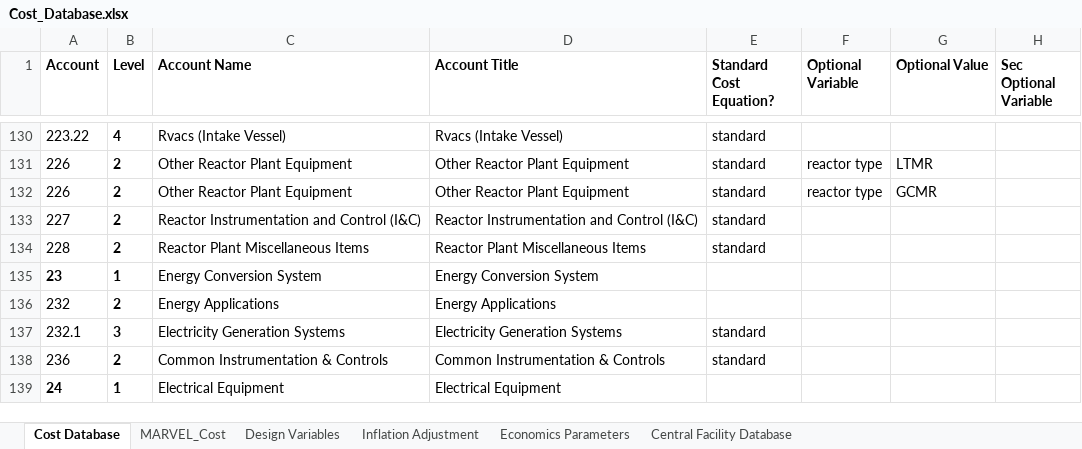
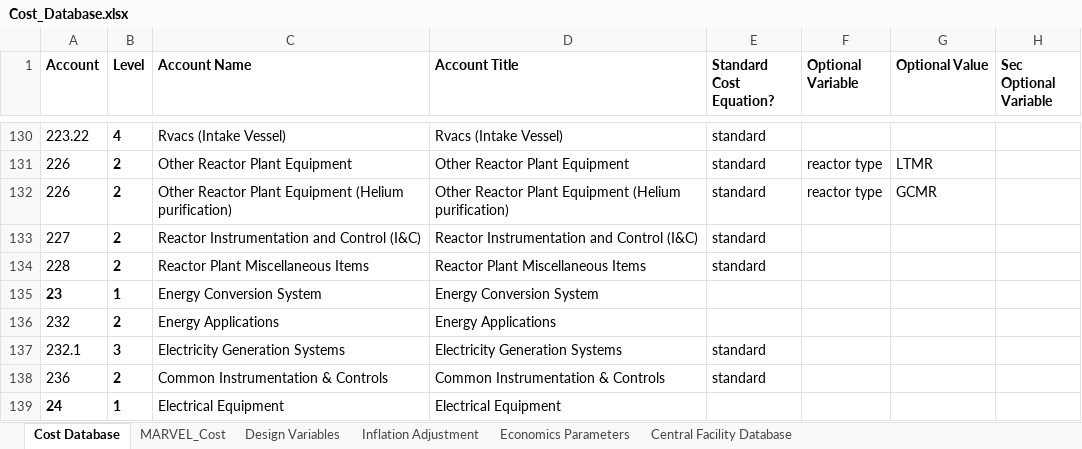
Before and after one commit to IdahoLabResearch/MOUSE, an Excel workbook: cost/Cost_Database.xlsx, sheet Cost Database, drawn as a sheet; only a part is shown, gaps mark what is left out; values as stored, in another font and other column widths than the file's, no borders; conditional formats not drawn; the diff names each change by its address in the sheet, - before the commit and + after, or states it on an @@ line.

Commit message:
Label GCMR account 226 helium purification

```diff
--- a/cost/Cost_Database.xlsx (sheet Cost Database)
+++ b/cost/Cost_Database.xlsx (sheet Cost Database)
-C132 (Account Name): Other Reactor Plant Equipment
+C132 (Account Name): Other Reactor Plant Equipment (Helium purification)
-D132 (Account Title): Other Reactor Plant Equipment
+D132 (Account Title): Other Reactor Plant Equipment (Helium purification)
```
Also changed, not shown: 1 other file.
